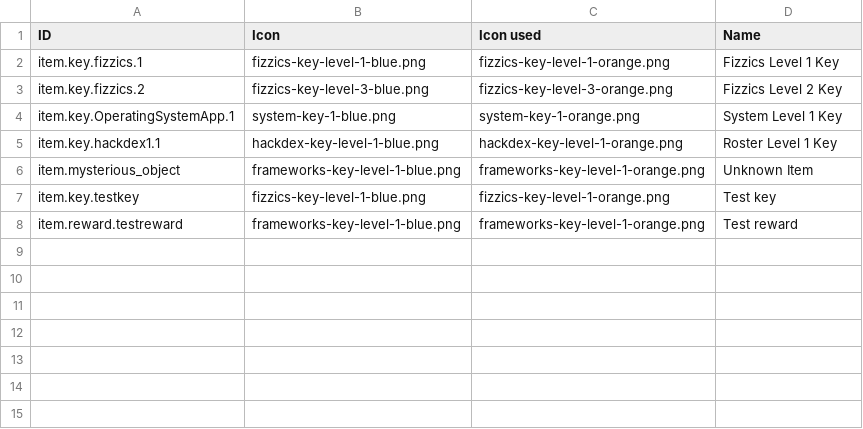
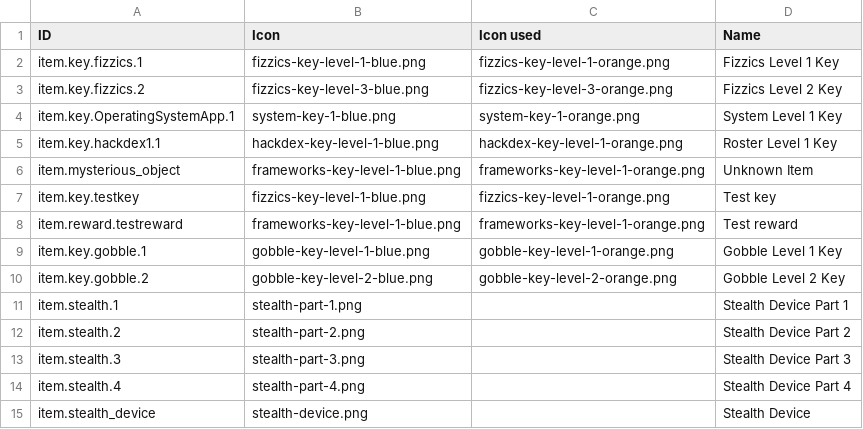
Before and after one commit to endlessm/clubhouse, a CSV file: data/quests_items.csv, drawn as a sheet; the diff names each change by its address in the sheet, - before the commit and + after, or states it on an @@ line.

Commit message:
data: Add placeholder assets for episode 2
https://phabricator.endlessm.com/T25404

```diff
--- a/data/quests_items.csv
+++ b/data/quests_items.csv
+row 9: item.key.gobble.1 | gobble-key-level-1-blue.png | gobble-key-level-1-orange.png | Gobble Level 1 Key
+row 10: item.key.gobble.2 | gobble-key-level-2-blue.png | gobble-key-level-2-orange.png | Gobble Level 2 Key
+row 11: item.stealth.1 | stealth-part-1.png |  | Stealth Device Part 1
+row 12: item.stealth.2 | stealth-part-2.png |  | Stealth Device Part 2
+row 13: item.stealth.3 | stealth-part-3.png |  | Stealth Device Part 3
+row 14: item.stealth.4 | stealth-part-4.png |  | Stealth Device Part 4
+row 15: item.stealth_device | stealth-device.png |  | Stealth Device
```
Also changed, not shown: 17 other files.
